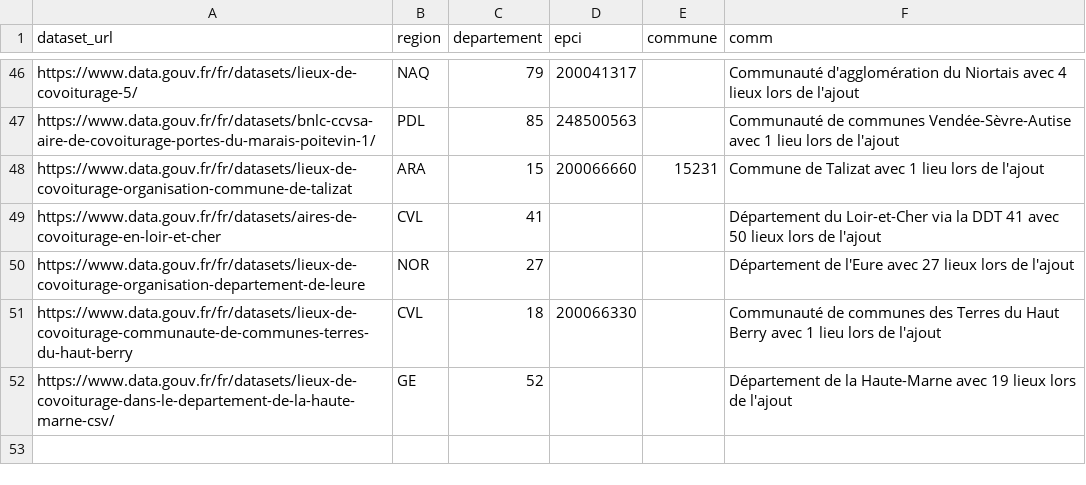
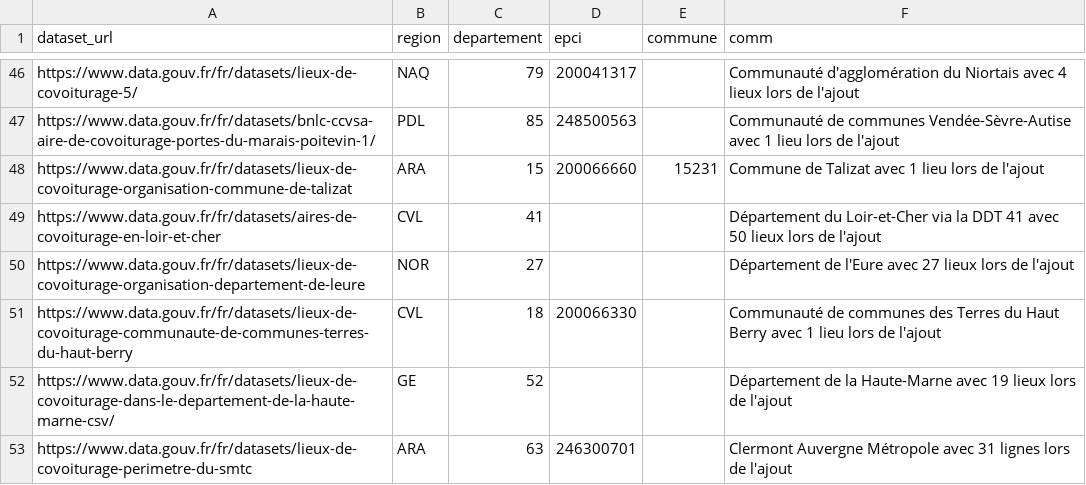
Before and after one commit to etalab/transport-base-nationale-covoiturage, a CSV file: datasets.csv, drawn as a sheet; only a part is shown, gaps mark what is left out.

```diff
--- a/datasets.csv
+++ b/datasets.csv
@@ -52 +52,2 @@ https://www.data.gouv.fr/fr/datasets/lieux-de-covoiturage-communaute-de-communes
 https://www.data.gouv.fr/fr/datasets/lieux-de-covoiturage-dans-le-departement-de-la-haute-marne-csv/,GE,52,,,Département de la Haute-Marne avec 19 lieux lors de l'ajout
+https://www.data.gouv.fr/fr/datasets/lieux-de-covoiturage-perimetre-du-smtc,ARA,63,246300701,,Clermont Auvergne Métropole avec 31 lignes lors de l'ajout
```
Also changed, not shown: bnlc-.csv.
